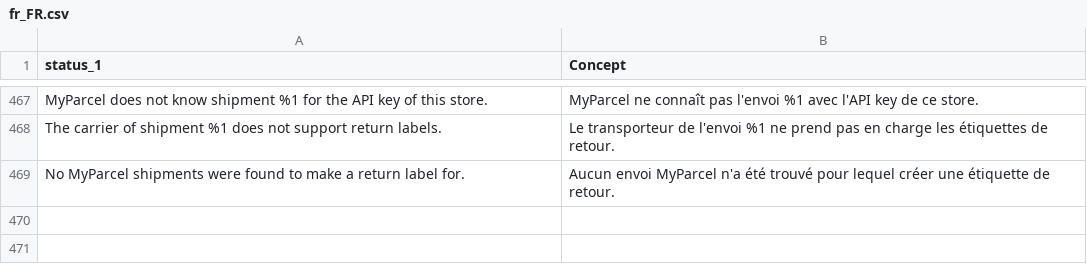
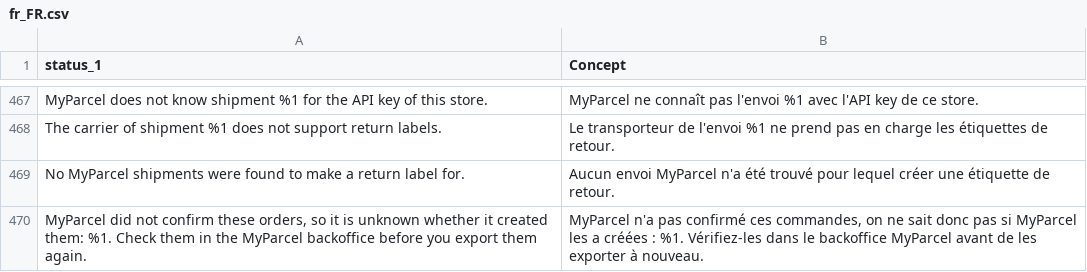
Before and after one commit to myparcelnl/magento, a CSV file: i18n/fr_FR.csv, drawn as a sheet; only a part is shown, gaps mark what is left out.

```diff
--- a/i18n/fr_FR.csv
+++ b/i18n/fr_FR.csv
@@ -469 +469,2 @@ The carrier of shipment %1 does not support return labels.,Le transporteur de l'
 No MyParcel shipments were found to make a return label for.,Aucun envoi MyParcel n'a été trouvé pour lequel créer une étiquette de retour.
+"MyParcel did not confirm these orders, so it is unknown whether it created them: %1. Check them in the MyParcel backoffice before you export them again.","MyParcel n'a pas confirmé ces commandes, on ne sait donc pas si MyParcel les a créées : %1. Vérifiez-les dans le backoffice MyParcel avant de les exporter à nouveau."
```
Also changed, not shown: i18n/da_DK.csv, i18n/de_DE.csv, 6 other files.
